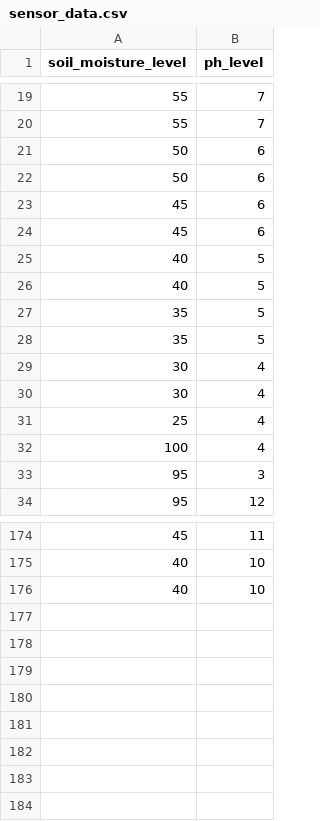
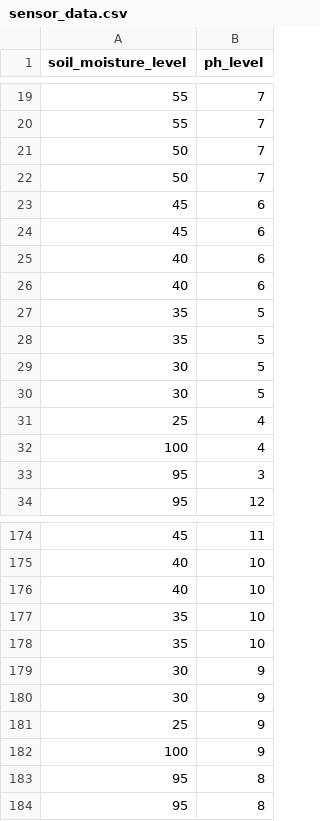
Before and after one commit to priya-das99/crop_monitoring_system, a CSV file: sensor_data.csv, drawn as a sheet; only a part is shown, gaps mark what is left out.

```diff
--- a/sensor_data.csv
+++ b/sensor_data.csv
@@ -20,12 +20,12 @@ soil_moisture_level,ph_level
 55,7
-50,6
-50,6
+50,7
+50,7
 45,6
 45,6
-40,5
-40,5
+40,6
+40,6
 35,5
 35,5
-30,4
-30,4
+30,5
+30,5
 25,4
@@ -176 +176,9 @@ soil_moisture_level,ph_level
 40,10
+35,10
+35,10
+30,9
+30,9
+25,9
+100,9
+95,8
+95,8
```
Also changed, not shown: 11 other files.
